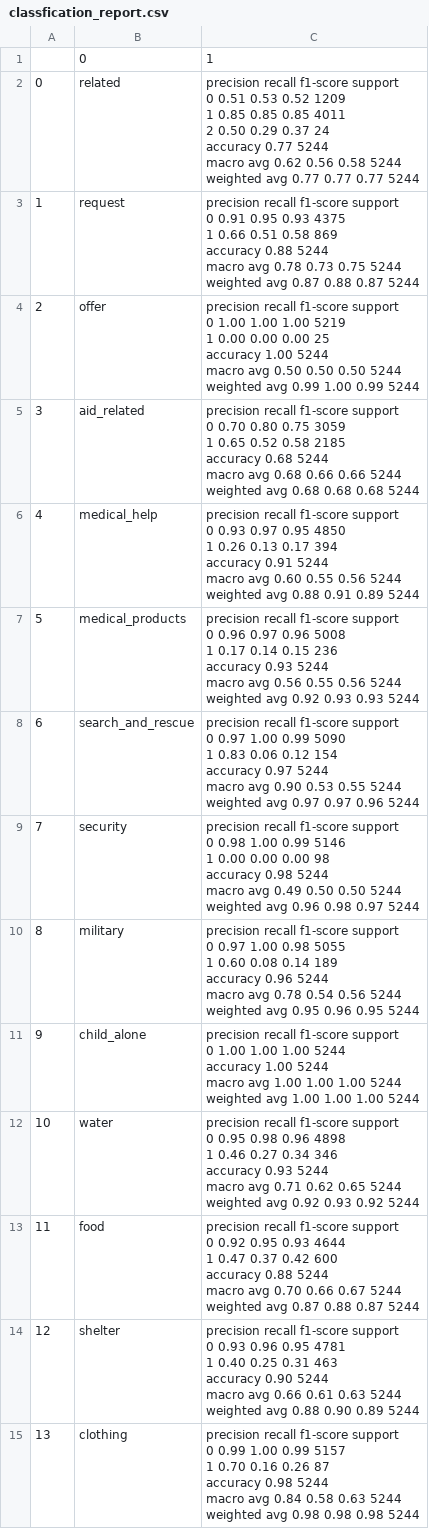
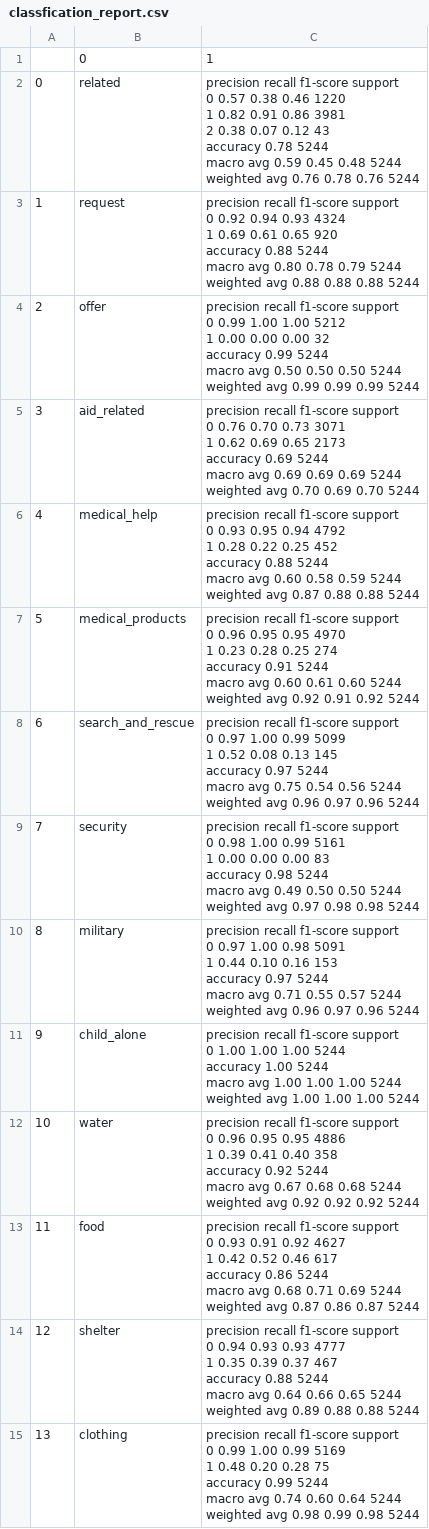
Before and after one commit to qidasu/disaster-response-pipeline-project-qida, a CSV file: disaster_response_pipeline_project/classfication_report.csv, drawn as a sheet; only a part is shown; ↵ is a line break in a cell; the diff covers the shown part only; the diff names each change by its address in the sheet, - before the commit and + after, or states it on an @@ line.

```diff
--- a/disaster_response_pipeline_project/classfication_report.csv
+++ b/disaster_response_pipeline_project/classfication_report.csv
-C2: …support ↵ 0 0.51 0.53 0.52 1209 ↵ 1 0.85 0.85 0.85 4011 ↵ 2 0.50 0.29 0.37 24 ↵ accuracy 0.77 5244 ↵ macro avg 0.62 0.56 0.58 5244 ↵ weighted avg 0.77 0.77 0.77 5244
+C2: …support ↵ 0 0.57 0.38 0.46 1220 ↵ 1 0.82 0.91 0.86 3981 ↵ 2 0.38 0.07 0.12 43 ↵ accuracy 0.78 5244 ↵ macro avg 0.59 0.45 0.48 5244 ↵ weighted avg 0.76 0.78 0.76 5244
-C3: …support ↵ 0 0.91 0.95 0.93 4375 ↵ 1 0.66 0.51 0.58 869 ↵ accuracy 0.88 5244 ↵ macro avg 0.78 0.73 0.75 5244 ↵ weighted avg 0.87 0.88 0.87 5244
+C3: …support ↵ 0 0.92 0.94 0.93 4324 ↵ 1 0.69 0.61 0.65 920 ↵ accuracy 0.88 5244 ↵ macro avg 0.80 0.78 0.79 5244 ↵ weighted avg 0.88 0.88 0.88 5244
-C4: …support ↵ 0 1.00 1.00 1.00 5219 ↵ 1 0.00 0.00 0.00 25 ↵ accuracy 1.00 5244 ↵ macro avg 0.50 0.50 0.50 5244 ↵ weighted avg 0.99 1.00 0.99 5244
+C4: …support ↵ 0 0.99 1.00 1.00 5212 ↵ 1 0.00 0.00 0.00 32 ↵ accuracy 0.99 5244 ↵ macro avg 0.50 0.50 0.50 5244 ↵ weighted avg 0.99 0.99 0.99 5244
-C5: …support ↵ 0 0.70 0.80 0.75 3059 ↵ 1 0.65 0.52 0.58 2185 ↵ accuracy 0.68 5244 ↵ macro avg 0.68 0.66 0.66 5244 ↵ weighted avg 0.68 0.68 0.68 5244
+C5: …support ↵ 0 0.76 0.70 0.73 3071 ↵ 1 0.62 0.69 0.65 2173 ↵ accuracy 0.69 5244 ↵ macro avg 0.69 0.69 0.69 5244 ↵ weighted avg 0.70 0.69 0.70 5244
-C6: …0 0.93 0.97 0.95 4850 ↵ 1 0.26 0.13 0.17 394 ↵ accuracy 0.91 5244 ↵ macro avg 0.60 0.55 0.56 5244 ↵ weighted avg 0.88 0.91 0.89 5244
+C6: …0 0.93 0.95 0.94 4792 ↵ 1 0.28 0.22 0.25 452 ↵ accuracy 0.88 5244 ↵ macro avg 0.60 0.58 0.59 5244 ↵ weighted avg 0.87 0.88 0.88 5244
-C7: …0 0.96 0.97 0.96 5008 ↵ 1 0.17 0.14 0.15 236 ↵ accuracy 0.93 5244 ↵ macro avg 0.56 0.55 0.56 5244 ↵ weighted avg 0.92 0.93 0.93 5244
+C7: …0 0.96 0.95 0.95 4970 ↵ 1 0.23 0.28 0.25 274 ↵ accuracy 0.91 5244 ↵ macro avg 0.60 0.61 0.60 5244 ↵ weighted avg 0.92 0.91 0.92 5244
-C8: …1.00 0.99 5090 ↵ 1 0.83 0.06 0.12 154 ↵ accuracy 0.97 5244 ↵ macro avg 0.90 0.53 0.55 5244 ↵ weighted avg 0.97 0.97 0.96…
+C8: …1.00 0.99 5099 ↵ 1 0.52 0.08 0.13 145 ↵ accuracy 0.97 5244 ↵ macro avg 0.75 0.54 0.56 5244 ↵ weighted avg 0.96 0.97 0.96…
-C9: …1.00 0.99 5146 ↵ 1 0.00 0.00 0.00 98 ↵ accuracy 0.98 5244 ↵ macro avg 0.49 0.50 0.50 5244 ↵ weighted avg 0.96 0.98 0.97 5244
+C9: …1.00 0.99 5161 ↵ 1 0.00 0.00 0.00 83 ↵ accuracy 0.98 5244 ↵ macro avg 0.49 0.50 0.50 5244 ↵ weighted avg 0.97 0.98 0.98 5244
-C10: …1.00 0.98 5055 ↵ 1 0.60 0.08 0.14 189 ↵ accuracy 0.96 5244 ↵ macro avg 0.78 0.54 0.56 5244 ↵ weighted avg 0.95 0.96 0.95 5244
+C10: …1.00 0.98 5091 ↵ 1 0.44 0.10 0.16 153 ↵ accuracy 0.97 5244 ↵ macro avg 0.71 0.55 0.57 5244 ↵ weighted avg 0.96 0.97 0.96 5244
-C12: …support ↵ 0 0.95 0.98 0.96 4898 ↵ 1 0.46 0.27 0.34 346 ↵ accuracy 0.93 5244 ↵ macro avg 0.71 0.62 0.65 5244 ↵ weighted avg 0.92 0.93 0.92 5244
+C12: …support ↵ 0 0.96 0.95 0.95 4886 ↵ 1 0.39 0.41 0.40 358 ↵ accuracy 0.92 5244 ↵ macro avg 0.67 0.68 0.68 5244 ↵ weighted avg 0.92 0.92 0.92 5244
-C13: …support ↵ 0 0.92 0.95 0.93 4644 ↵ 1 0.47 0.37 0.42 600 ↵ accuracy 0.88 5244 ↵ macro avg 0.70 0.66 0.67 5244 ↵ weighted avg 0.87 0.88 0.87 5244
+C13: …support ↵ 0 0.93 0.91 0.92 4627 ↵ 1 0.42 0.52 0.46 617 ↵ accuracy 0.86 5244 ↵ macro avg 0.68 0.71 0.69 5244 ↵ weighted avg 0.87 0.86 0.87 5244
-C14: …support ↵ 0 0.93 0.96 0.95 4781 ↵ 1 0.40 0.25 0.31 463 ↵ accuracy 0.90 5244 ↵ macro avg 0.66 0.61 0.63 5244 ↵ weighted avg 0.88 0.90 0.89 5244
+C14: …support ↵ 0 0.94 0.93 0.93 4777 ↵ 1 0.35 0.39 0.37 467 ↵ accuracy 0.88 5244 ↵ macro avg 0.64 0.66 0.65 5244 ↵ weighted avg 0.89 0.88 0.88 5244
-C15: …1.00 0.99 5157 ↵ 1 0.70 0.16 0.26 87 ↵ accuracy 0.98 5244 ↵ macro avg 0.84 0.58 0.63 5244 ↵ weighted avg 0.98 0.98 0.98 5244
+C15: …1.00 0.99 5169 ↵ 1 0.48 0.20 0.28 75 ↵ accuracy 0.99 5244 ↵ macro avg 0.74 0.60 0.64 5244 ↵ weighted avg 0.98 0.99 0.98 5244
```
Also changed, not shown: 21 edited cells elsewhere in this file, 5 other files.
